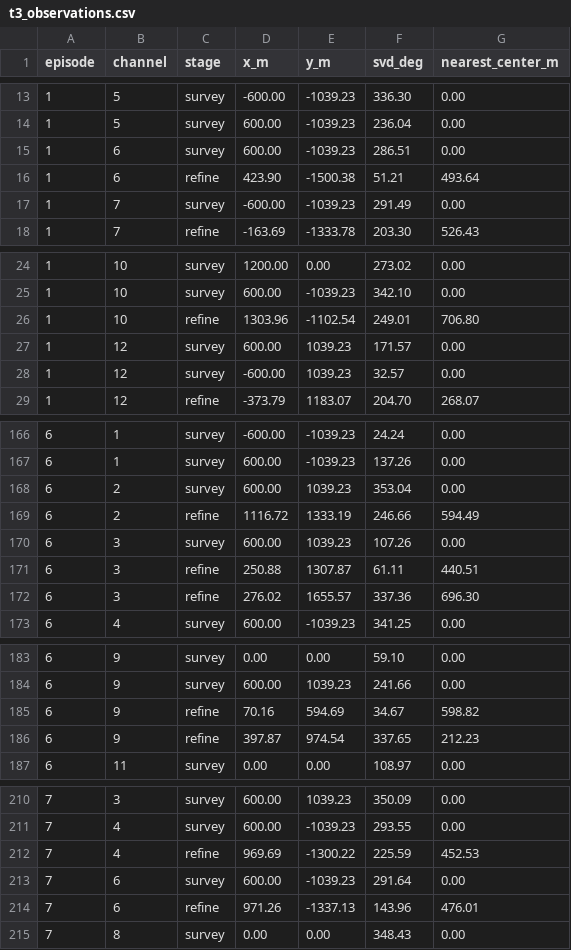
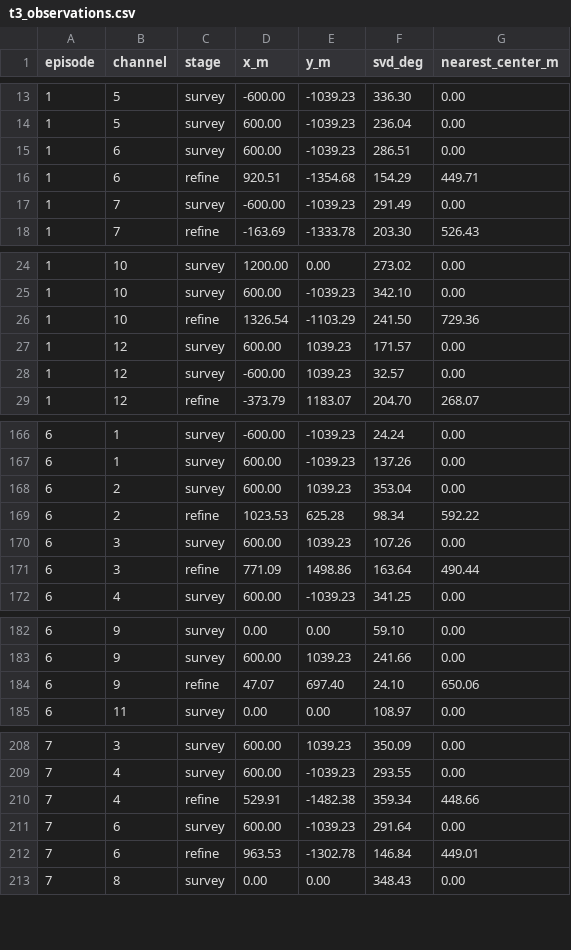
Before and after one commit to LittleFishStars/cumcm-2026-robot-dog, a CSV file: results/t3_observations.csv, drawn as a sheet; only a part is shown, gaps mark what is left out; the diff covers the shown part only.

```diff
--- a/results/t3_observations.csv
+++ b/results/t3_observations.csv
@@ -15,3 +15,3 @@ episode,channel,stage,x_m,y_m,svd_deg,nearest_center_m
 1,6,survey,600.00,-1039.23,286.51,0.00
-1,6,refine,423.90,-1500.38,51.21,493.64
+1,6,refine,920.51,-1354.68,154.29,449.71
 1,7,survey,-600.00,-1039.23,291.49,0.00
@@ -25,3 +25,3 @@ episode,channel,stage,x_m,y_m,svd_deg,nearest_center_m
 1,10,survey,600.00,-1039.23,342.10,0.00
-1,10,refine,1303.96,-1102.54,249.01,706.80
+1,10,refine,1326.54,-1103.29,241.50,729.36
 1,12,survey,600.00,1039.23,171.57,0.00
@@ -168,6 +168,5 @@ episode,channel,stage,x_m,y_m,svd_deg,nearest_center_m
 6,2,survey,600.00,1039.23,353.04,0.00
-6,2,refine,1116.72,1333.19,246.66,594.49
+6,2,refine,1023.53,625.28,98.34,592.22
 6,3,survey,600.00,1039.23,107.26,0.00
-6,3,refine,250.88,1307.87,61.11,440.51
-6,3,refine,276.02,1655.57,337.36,696.30
+6,3,refine,771.09,1498.86,163.64,490.44
 6,4,survey,600.00,-1039.23,341.25,0.00
@@ -184,4 +183,3 @@ episode,channel,stage,x_m,y_m,svd_deg,nearest_center_m
 6,9,survey,600.00,1039.23,241.66,0.00
-6,9,refine,70.16,594.69,34.67,598.82
-6,9,refine,397.87,974.54,337.65,212.23
+6,9,refine,47.07,697.40,24.10,650.06
 6,11,survey,0.00,0.00,108.97,0.00
@@ -211,5 +209,5 @@ episode,channel,stage,x_m,y_m,svd_deg,nearest_center_m
 7,4,survey,600.00,-1039.23,293.55,0.00
-7,4,refine,969.69,-1300.22,225.59,452.53
+7,4,refine,529.91,-1482.38,359.34,448.66
 7,6,survey,600.00,-1039.23,291.64,0.00
-7,6,refine,971.26,-1337.13,143.96,476.01
+7,6,refine,963.53,-1302.78,146.84,449.01
 7,8,survey,0.00,0.00,348.43,0.00
```
Also changed, not shown: 16 edited cells elsewhere in this file, 2 other files.
